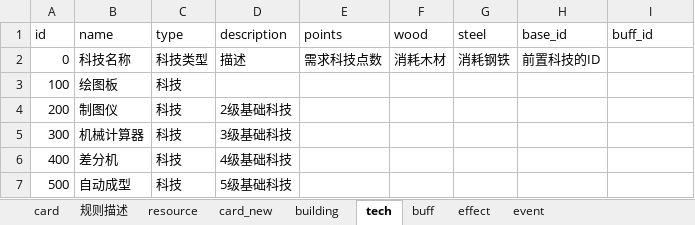
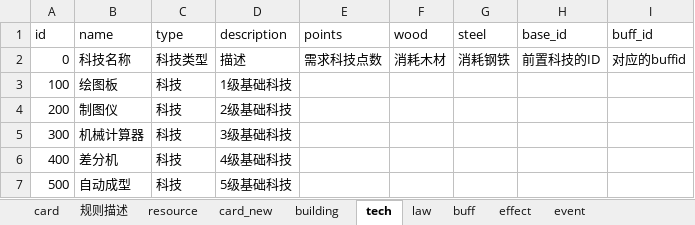
Before and after one commit to LeeSomeToNFro/minidemo, an Excel workbook: app/static/cards.xlsx, sheet tech, drawn as a sheet; values as stored, in another font and other column widths than the file's, no borders; the diff names each change by its address in the sheet, - before the commit and + after, or states it on an @@ line.

```diff
--- a/app/static/cards.xlsx (sheet tech)
+++ b/app/static/cards.xlsx (sheet tech)
+sheet tab: law
-I2 (buff_id): (empty)
+I2 (buff_id): 对应的buffid
-D3 (description): (empty)
+D3 (description): 1级基础科技
```
Also changed, not shown: sheet building, sheet event, 2 other files.
